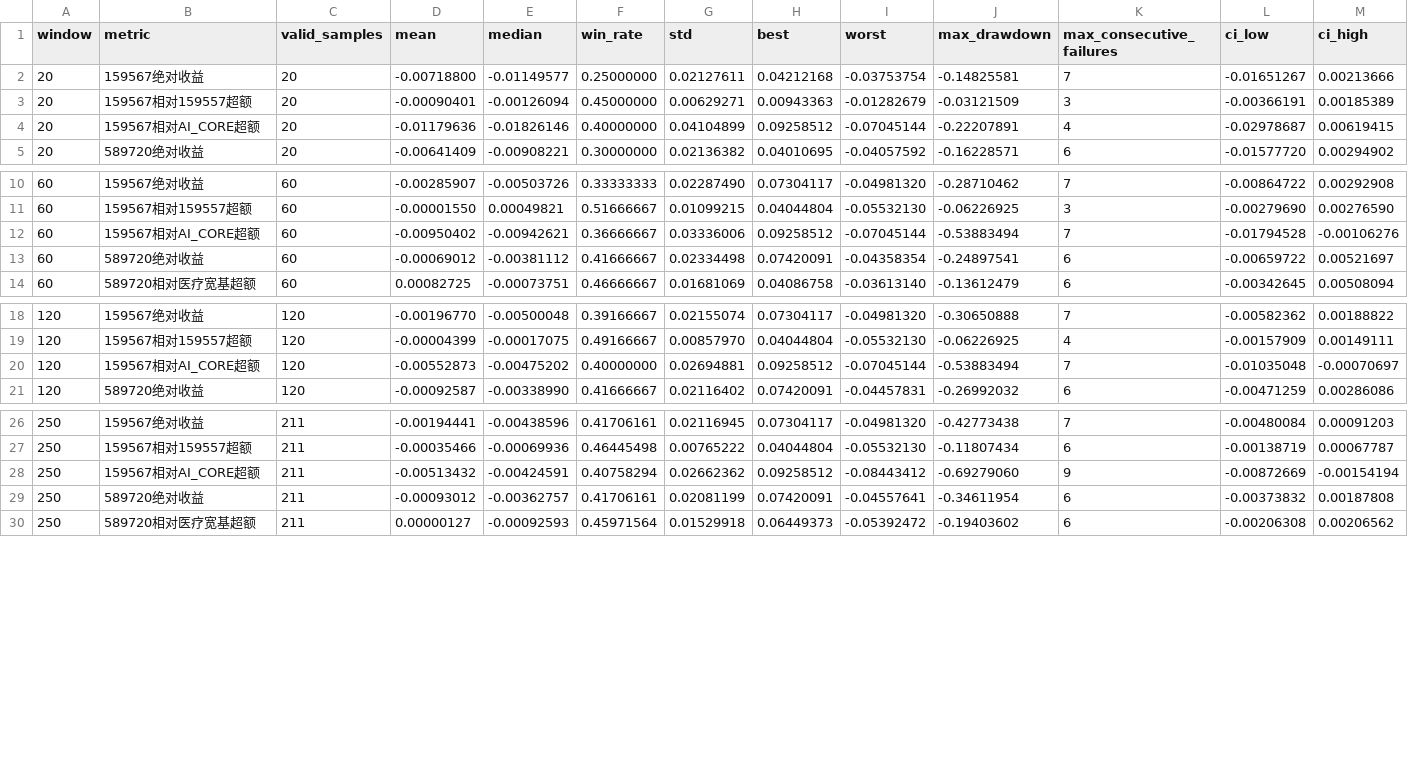
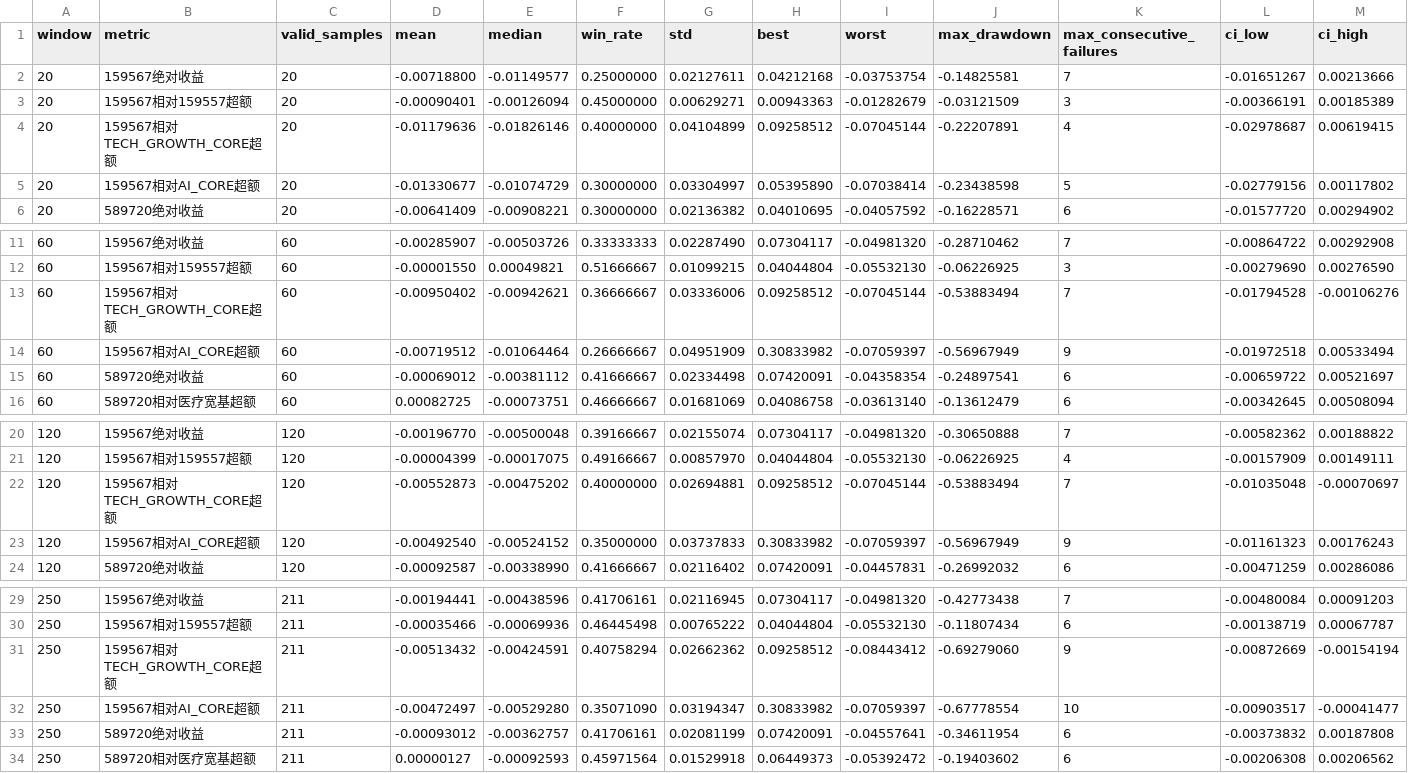
Before and after one commit to notepi/QuantPilot, a CSV file: s2/output/ai_biotech_window_stats.csv, drawn as a sheet; only a part is shown, gaps mark what is left out; addresses are those after the commit; rows hold the shown columns only; the diff names each change by its address in the sheet, - before the commit and + after, or states it on an @@ line.

```diff
--- a/s2/output/ai_biotech_window_stats.csv
+++ b/s2/output/ai_biotech_window_stats.csv
-B4 (metric): 159567相对AI_CORE超额
+B4 (metric): 159567相对TECH_GROWTH_CORE超额
+row 5: 20 | 159567相对AI_CORE超额 | 20 | -0.01330677 | -0.01074729 | 0.30000000 | 0.03304997 | 0.05395890 | -0.07038414 | -0.23438598 | 5 | -0.02779156 | 0.00117802
-B13 (metric): 159567相对AI_CORE超额
+B13 (metric): 159567相对TECH_GROWTH_CORE超额
+row 14: 60 | 159567相对AI_CORE超额 | 60 | -0.00719512 | -0.01064464 | 0.26666667 | 0.04951909 | 0.30833982 | -0.07059397 | -0.56967949 | 9 | -0.01972518 | 0.00533494
-B22 (metric): 159567相对AI_CORE超额
+B22 (metric): 159567相对TECH_GROWTH_CORE超额
+row 23: 120 | 159567相对AI_CORE超额 | 120 | -0.00492540 | -0.00524152 | 0.35000000 | 0.03737833 | 0.30833982 | -0.07059397 | -0.56967949 | 9 | -0.01161323 | 0.00176243
-B31 (metric): 159567相对AI_CORE超额
+B31 (metric): 159567相对TECH_GROWTH_CORE超额
+row 32: 250 | 159567相对AI_CORE超额 | 211 | -0.00472497 | -0.00529280 | 0.35071090 | 0.03194347 | 0.30833982 | -0.07059397 | -0.67778554 | 10 | -0.00903517 | -0.00041477
```
Also changed, not shown: s2/data/clinical_trade_returns.csv, s2/output/ai_biotech_a_lead_stats.csv, 20 other files.
